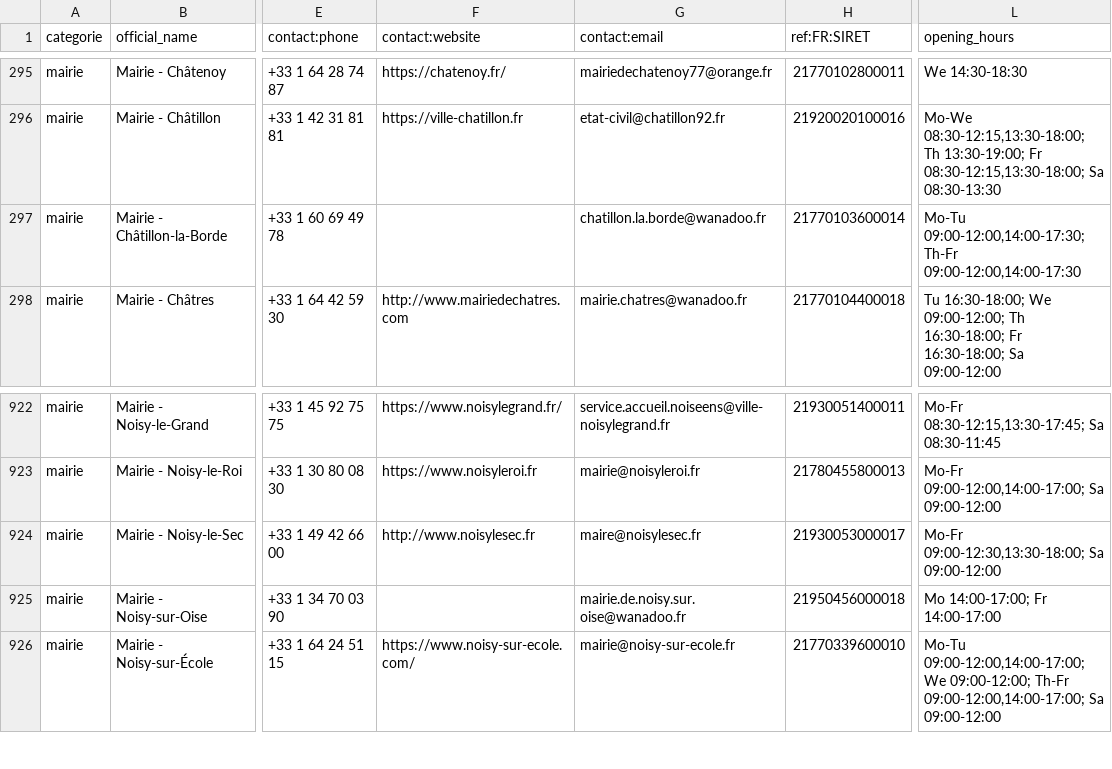
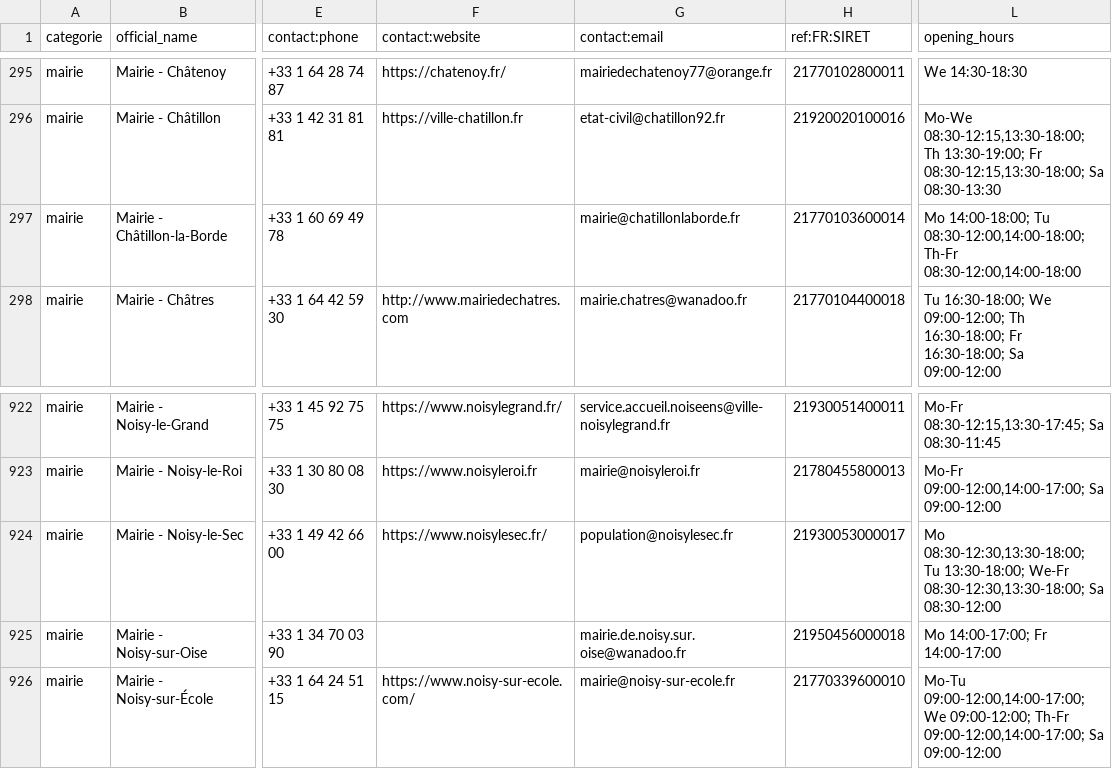
Before and after one commit to nlehuby/sepuqu, a CSV file: focus_with_osm.csv, drawn as a sheet; only a part is shown, gaps mark what is left out; the diff names each change by its address in the sheet, - before the commit and + after, or states it on an @@ line.

```diff
--- a/focus_with_osm.csv
+++ b/focus_with_osm.csv
-G297 (contact:email): chatillon.la.borde@wanadoo.fr
+G297 (contact:email): mairie@chatillonlaborde.fr
-L297 (opening_hours): Mo-Tu 09:00-12:00,14:00-17:30; Th-Fr 09:00-12:00,14:00-17:30
+L297 (opening_hours): Mo 14:00-18:00; Tu 08:30-12:00,14:00-18:00; Th-Fr 08:30-12:00,14:00-18:00
-F924 (contact:website): http://www.noisylesec.fr
+F924 (contact:website): https://www.noisylesec.fr/
-G924 (contact:email): maire@noisylesec.fr
+G924 (contact:email): population@noisylesec.fr
-L924 (opening_hours): Mo-Fr 09:00-12:30,13:30-18:00; Sa 09:00-12:00
+L924 (opening_hours): Mo 08:30-12:30,13:30-18:00; Tu 13:30-18:00; We-Fr 08:30-12:30,13:30-18:00; Sa 08:30-12:00
```
Also changed, not shown: 1 other file.
